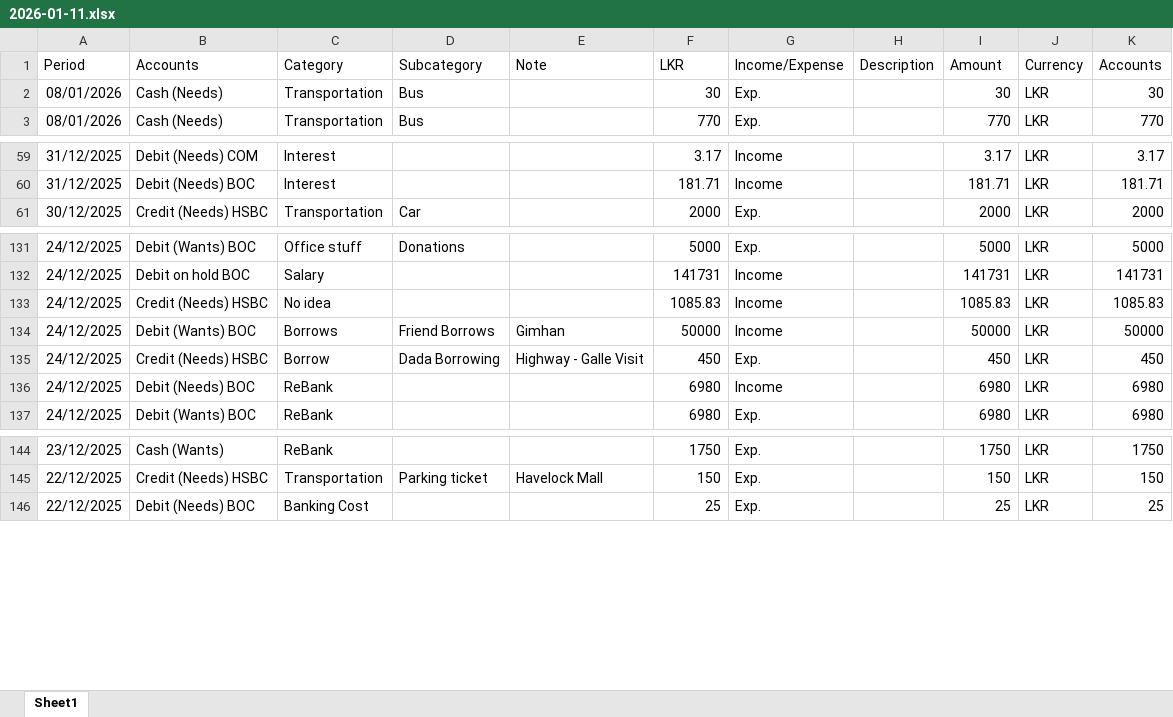
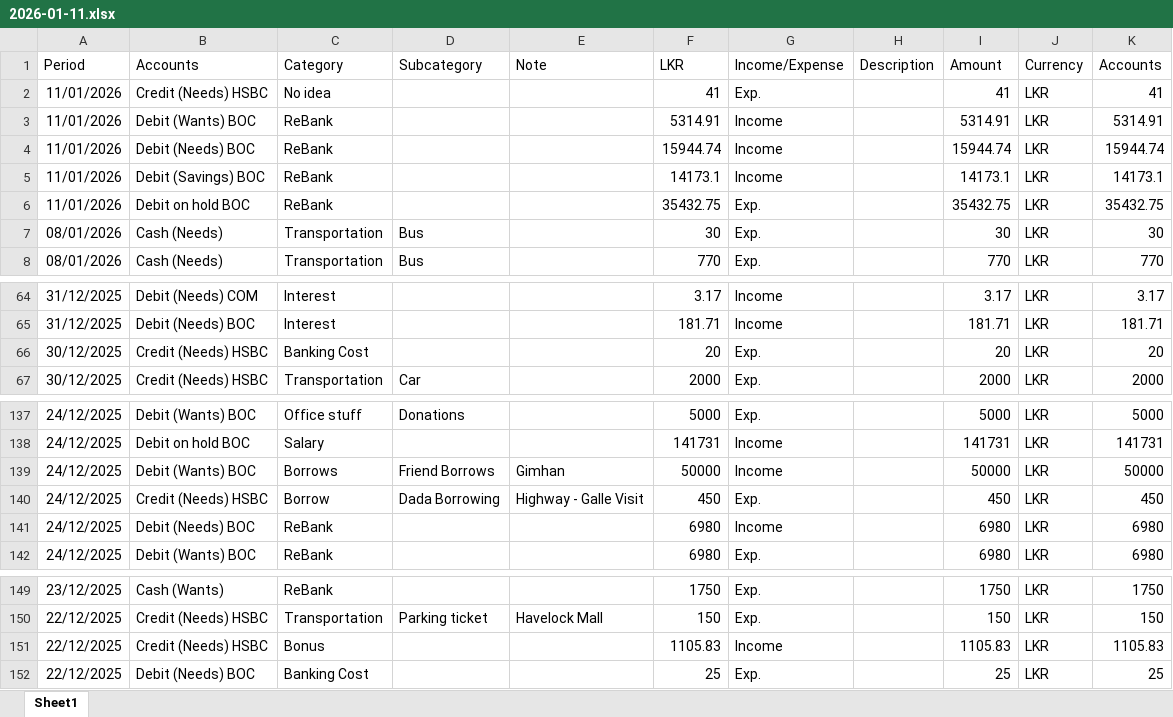
Before and after one commit to zentverse/Budget-Tracker, an Excel workbook: 2026-01-11.xlsx, sheet Sheet1, drawn as a sheet; only a part is shown, gaps mark what is left out; values as stored, in another font and other column widths than the file's, no borders; removed rows and columns are numbered as before the commit, all else as after; the diff names each change by its address in the sheet, - before the commit and + after, or states it on an @@ line.

```diff
--- a/2026-01-11.xlsx (sheet Sheet1)
+++ b/2026-01-11.xlsx (sheet Sheet1)
+row 2: 11/01/2026 | Credit (Needs) HSBC | No idea |  |  | 41 | Exp. |  | 41 | LKR | 41
+row 3: 11/01/2026 | Debit (Wants) BOC | ReBank |  |  | 5314.91 | Income |  | 5314.91 | LKR | 5314.91
+row 4: 11/01/2026 | Debit (Needs) BOC | ReBank |  |  | 15944.74 | Income |  | 15944.74 | LKR | 15944.74
+row 5: 11/01/2026 | Debit (Savings) BOC | ReBank |  |  | 14173.1 | Income |  | 14173.1 | LKR | 14173.1
+row 6: 11/01/2026 | Debit on hold BOC | ReBank |  |  | 35432.75 | Exp. |  | 35432.75 | LKR | 35432.75
+row 66: 30/12/2025 | Credit (Needs) HSBC | Banking Cost |  |  | 20 | Exp. |  | 20 | LKR | 20
-row 133: 24/12/2025 | Credit (Needs) HSBC | No idea |  |  | 1085.83 | Income |  | 1085.83 | LKR | 1085.83
+row 151: 22/12/2025 | Credit (Needs) HSBC | Bonus |  |  | 1105.83 | Income |  | 1105.83 | LKR | 1105.83
```
Also changed, not shown: 4 other files.
